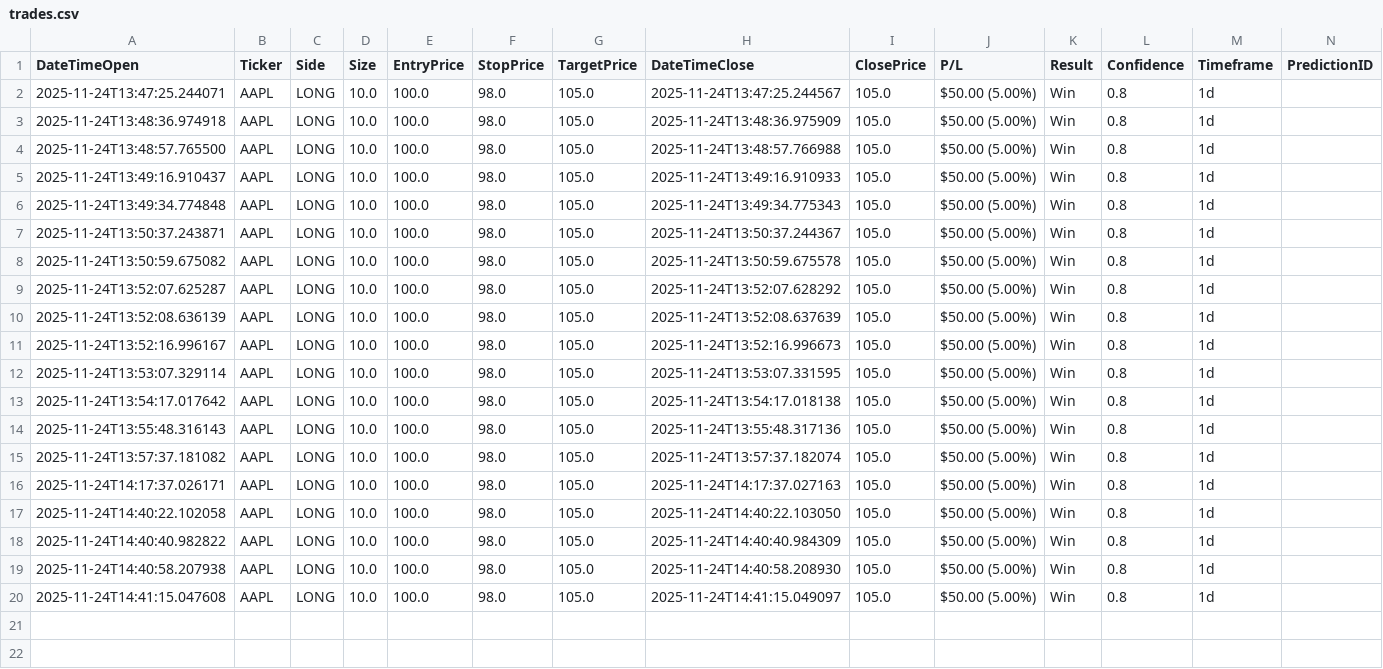
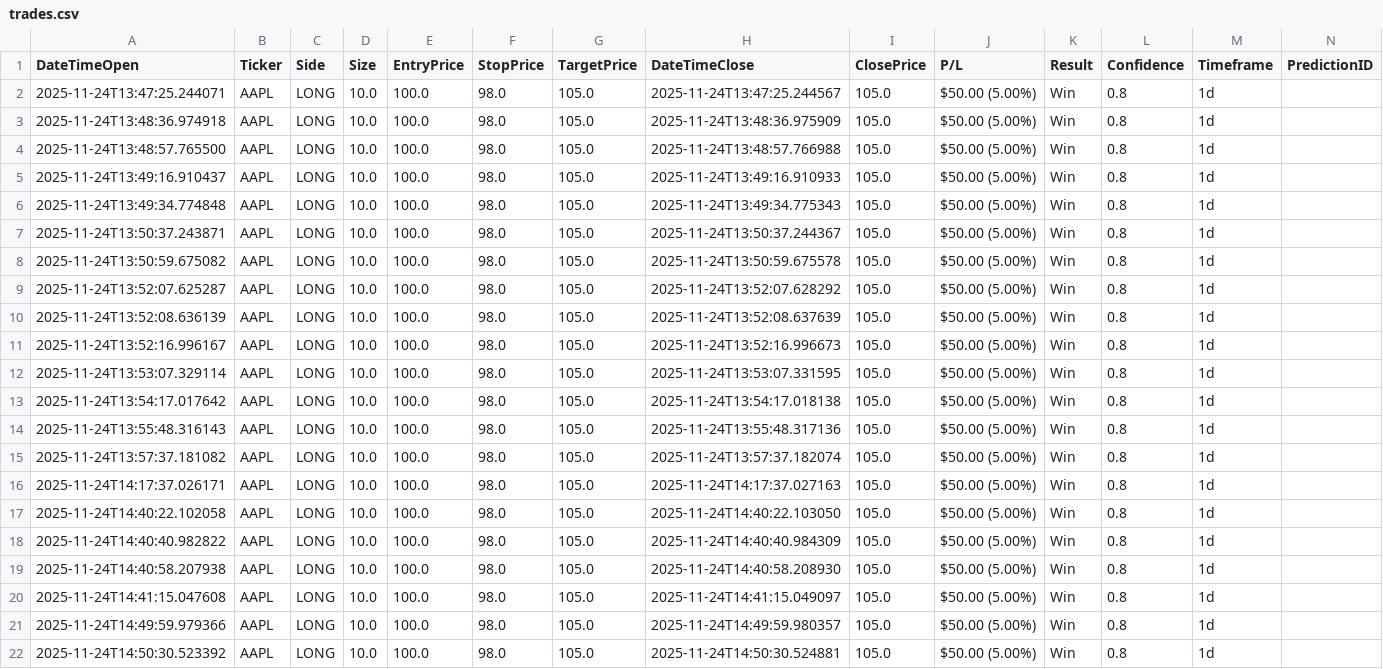
Before and after one commit to edrook01/Stock, a CSV file: Stock Report/V15/history/trades.csv, drawn as a sheet; only a part is shown; rows hold the shown columns only; the diff names each change by its address in the sheet, - before the commit and + after, or states it on an @@ line.

```diff
--- a/Stock Report/V15/history/trades.csv
+++ b/Stock Report/V15/history/trades.csv
+row 21: 2025-11-24T14:49:59.979366 | AAPL | LONG | 10.0 | 100.0 | 98.0 | 105.0 | 2025-11-24T14:49:59.980357 | 105.0 | $50.00 (5.00%) | Win | 0.8 | 1d
+row 22: 2025-11-24T14:50:30.523392 | AAPL | LONG | 10.0 | 100.0 | 98.0 | 105.0 | 2025-11-24T14:50:30.524881 | 105.0 | $50.00 (5.00%) | Win | 0.8 | 1d
```
Also changed, not shown: 28 other files.
